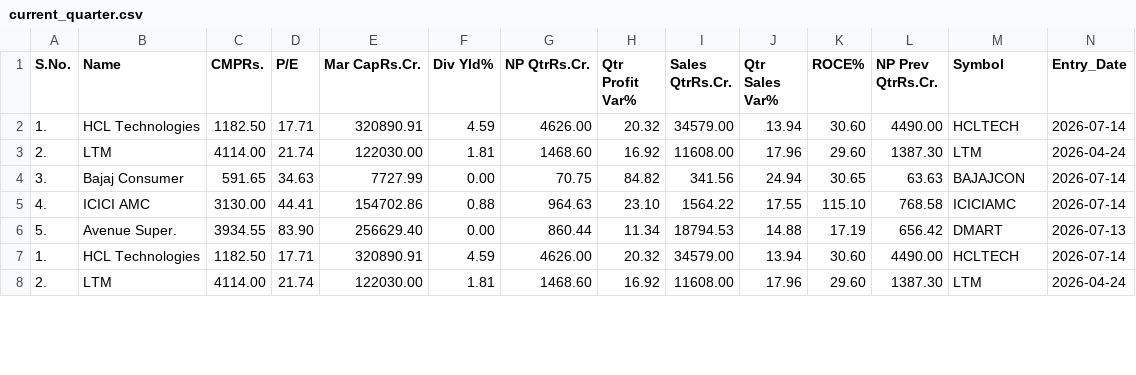
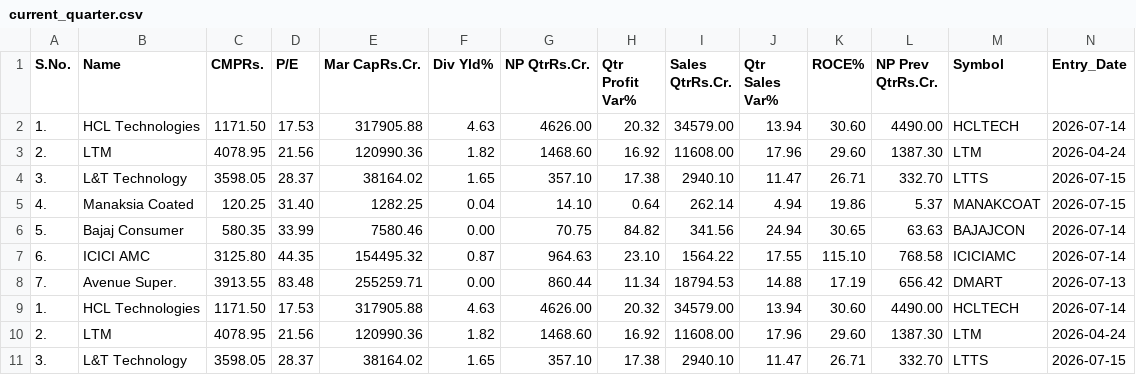
Before and after one commit to MJJorss/trade-dashboard-data, a CSV file: current_quarter.csv, drawn as a sheet; only a part is shown; the diff covers the shown part only.

```diff
--- a/current_quarter.csv
+++ b/current_quarter.csv
@@ -1,8 +1,11 @@
 S.No.,Name,CMPRs.,P/E,Mar CapRs.Cr.,Div Yld%,NP QtrRs.Cr.,Qtr Profit Var%,Sales QtrRs.Cr.,Qtr Sales Var%,ROCE%,NP Prev QtrRs.Cr.,Symbol,Entry_Date
-1.,HCL Technologies,1182.50,17.71,320890.91,4.59,4626.00,20.32,34579.00,13.94,30.60,4490.00,HCLTECH,2026-07-14
-2.,LTM,4114.00,21.74,122030.00,1.81,1468.60,16.92,11608.00,17.96,29.60,1387.30,LTM,2026-04-24
-3.,Bajaj Consumer,591.65,34.63,7727.99,0.00,70.75,84.82,341.56,24.94,30.65,63.63,BAJAJCON,2026-07-14
-4.,ICICI AMC,3130.00,44.41,154702.86,0.88,964.63,23.10,1564.22,17.55,115.10,768.58,ICICIAMC,2026-07-14
-5.,Avenue Super.,3934.55,83.90,256629.40,0.00,860.44,11.34,18794.53,14.88,17.19,656.42,DMART,2026-07-13
-1.,HCL Technologies,1182.50,17.71,320890.91,4.59,4626.00,20.32,34579.00,13.94,30.60,4490.00,HCLTECH,2026-07-14
-2.,LTM,4114.00,21.74,122030.00,1.81,1468.60,16.92,11608.00,17.96,29.60,1387.30,LTM,2026-04-24
+1.,HCL Technologies,1171.50,17.53,317905.88,4.63,4626.00,20.32,34579.00,13.94,30.60,4490.00,HCLTECH,2026-07-14
+2.,LTM,4078.95,21.56,120990.36,1.82,1468.60,16.92,11608.00,17.96,29.60,1387.30,LTM,2026-04-24
+3.,L&T Technology,3598.05,28.37,38164.02,1.65,357.10,17.38,2940.10,11.47,26.71,332.70,LTTS,2026-07-15
+4.,Manaksia Coated,120.25,31.40,1282.25,0.04,14.10,0.64,262.14,4.94,19.86,5.37,MANAKCOAT,2026-07-15
+5.,Bajaj Consumer,580.35,33.99,7580.46,0.00,70.75,84.82,341.56,24.94,30.65,63.63,BAJAJCON,2026-07-14
+6.,ICICI AMC,3125.80,44.35,154495.32,0.87,964.63,23.10,1564.22,17.55,115.10,768.58,ICICIAMC,2026-07-14
+7.,Avenue Super.,3913.55,83.48,255259.71,0.00,860.44,11.34,18794.53,14.88,17.19,656.42,DMART,2026-07-13
+1.,HCL Technologies,1171.50,17.53,317905.88,4.63,4626.00,20.32,34579.00,13.94,30.60,4490.00,HCLTECH,2026-07-14
+2.,LTM,4078.95,21.56,120990.36,1.82,1468.60,16.92,11608.00,17.96,29.60,1387.30,LTM,2026-04-24
+3.,L&T Technology,3598.05,28.37,38164.02,1.65,357.10,17.38,2940.10,11.47,26.71,332.70,LTTS,2026-07-15
```
Also changed, not shown: 1 added row and 13 edited cells elsewhere in this file, champions_streak.csv.
